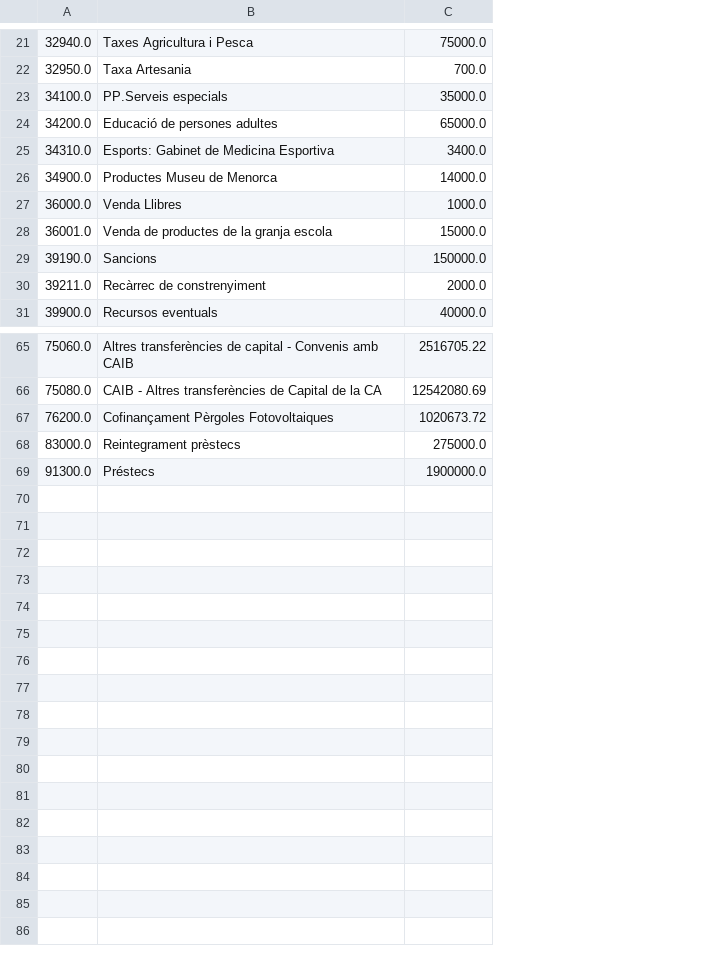
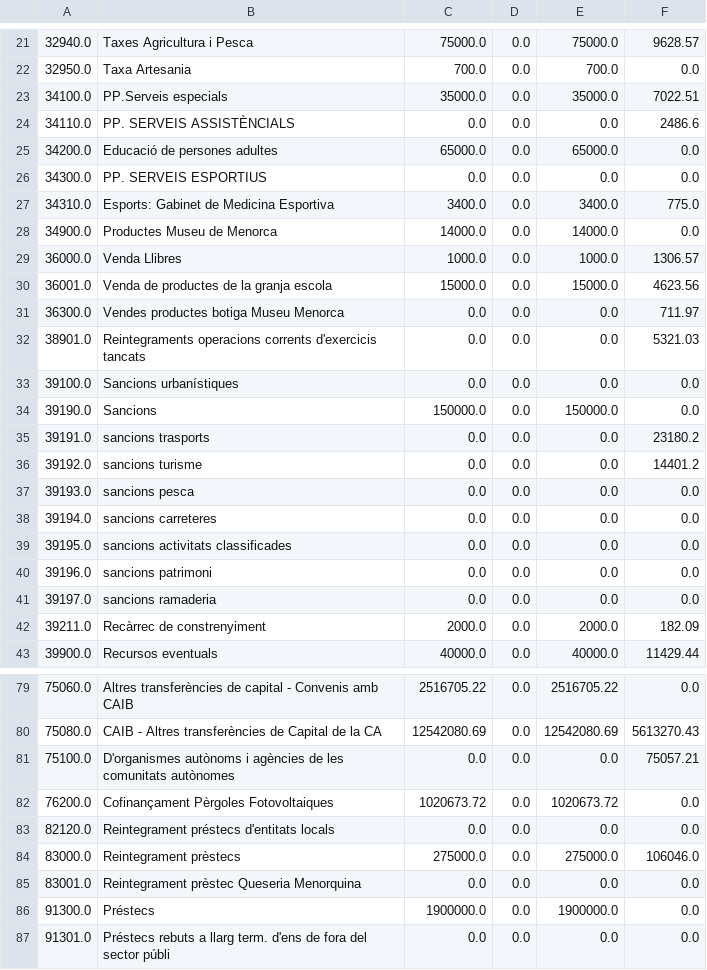
Before and after one commit to civio/presupuesto-menorca, a CSV file: data/es/municipio/2020/ingresos.csv, drawn as a sheet; only a part is shown, gaps mark what is left out; the diff covers the shown part only; the diff names each change by its address in the sheet, - before the commit and + after, or states it on an @@ line.

Commit message:
Update 2020 budget data
With execution data up to 1T 2020.

civio/presupuesto-management#1022

```diff
--- a/data/es/municipio/2020/ingresos.csv
+++ b/data/es/municipio/2020/ingresos.csv
+column D, rows 21-23: all 0.0; row 25: 0.0; rows 27-30: all 0.0; row 34: 0.0; rows 42-43: 0.0 | 0.0; rows 79-80: 0.0 | 0.0; row 82: 0.0; row 84: 0.0; row 86: 0.0
+column E, rows 21-23: 75000.0 | 700.0 | 35000.0; row 25: 65000.0; rows 27-30: 3400.0 | 14000.0 | 1000.0 | 15000.0; row 34: 150000.0; rows 42-43: 2000.0 | 40000.0; rows 79-80: 2516705.22 | 12542080.69; row 82: 1020673.72; row 84: 275000.0; row 86: 1900000.0
+column F, rows 21-23: 9628.57 | 0.0 | 7022.51; row 25: 0.0; rows 27-30: 775.0 | 0.0 | 1306.57 | 4623.56; row 34: 0.0; rows 42-43: 182.09 | 11429.44; rows 79-80: 0.0 | 5613270.43; row 82: 0.0; row 84: 106046.0; row 86: 0.0
+row 24: 34110.0 | PP. SERVEIS ASSISTÈNCIALS | 0.0 | 0.0 | 0.0 | 2486.6
+row 26: 34300.0 | PP. SERVEIS ESPORTIUS | 0.0 | 0.0 | 0.0 | 0.0
+row 31: 36300.0 | Vendes productes botiga Museu Menorca | 0.0 | 0.0 | 0.0 | 711.97
+row 32: 38901.0 | Reintegraments operacions corrents d'exercicis tancats | 0.0 | 0.0 | 0.0 | 5321.03
+row 33: 39100.0 | Sancions urbanístiques | 0.0 | 0.0 | 0.0 | 0.0
+row 35: 39191.0 | sancions trasports | 0.0 | 0.0 | 0.0 | 23180.2
+row 36: 39192.0 | sancions turisme | 0.0 | 0.0 | 0.0 | 14401.2
+row 37: 39193.0 | sancions pesca | 0.0 | 0.0 | 0.0 | 0.0
+row 38: 39194.0 | sancions carreteres | 0.0 | 0.0 | 0.0 | 0.0
+row 39: 39195.0 | sancions activitats classificades | 0.0 | 0.0 | 0.0 | 0.0
+row 40: 39196.0 | sancions patrimoni | 0.0 | 0.0 | 0.0 | 0.0
+row 41: 39197.0 | sancions ramaderia | 0.0 | 0.0 | 0.0 | 0.0
+row 81: 75100.0 | D'organismes autònoms i agències de les comunitats autònomes | 0.0 | 0.0 | 0.0 | 75057.21
+row 83: 82120.0 | Reintegrament préstecs d'entitats locals | 0.0 | 0.0 | 0.0 | 0.0
+row 85: 83001.0 | Reintegrament prèstec Queseria Menorquina | 0.0 | 0.0 | 0.0 | 0.0
+row 87: 91301.0 | Préstecs rebuts a llarg term. d'ens de fora del sector públi | 0.0 | 0.0 | 0.0 | 0.0
```
Also changed, not shown: 2 added rows elsewhere in this file, data/ca/municipio/2020/clasificacion_organica.csv, data/es/municipio/2020/clasificacion_organica.csv, 7 other files.
